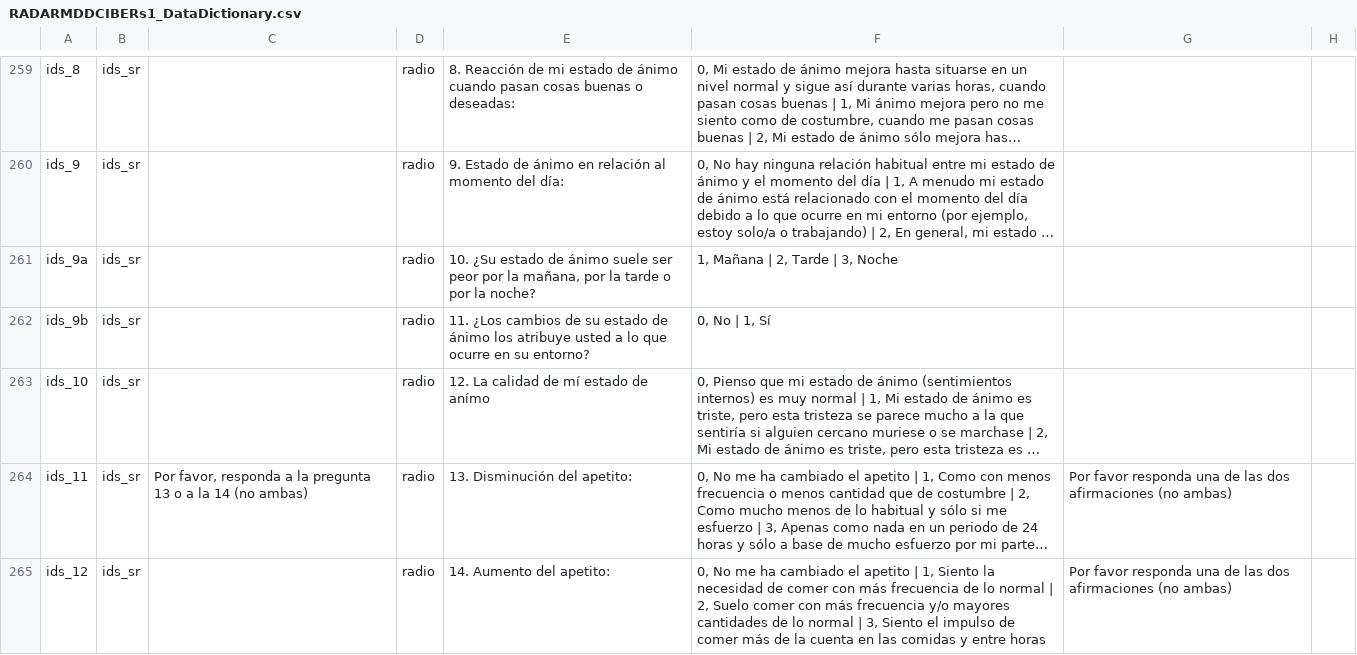
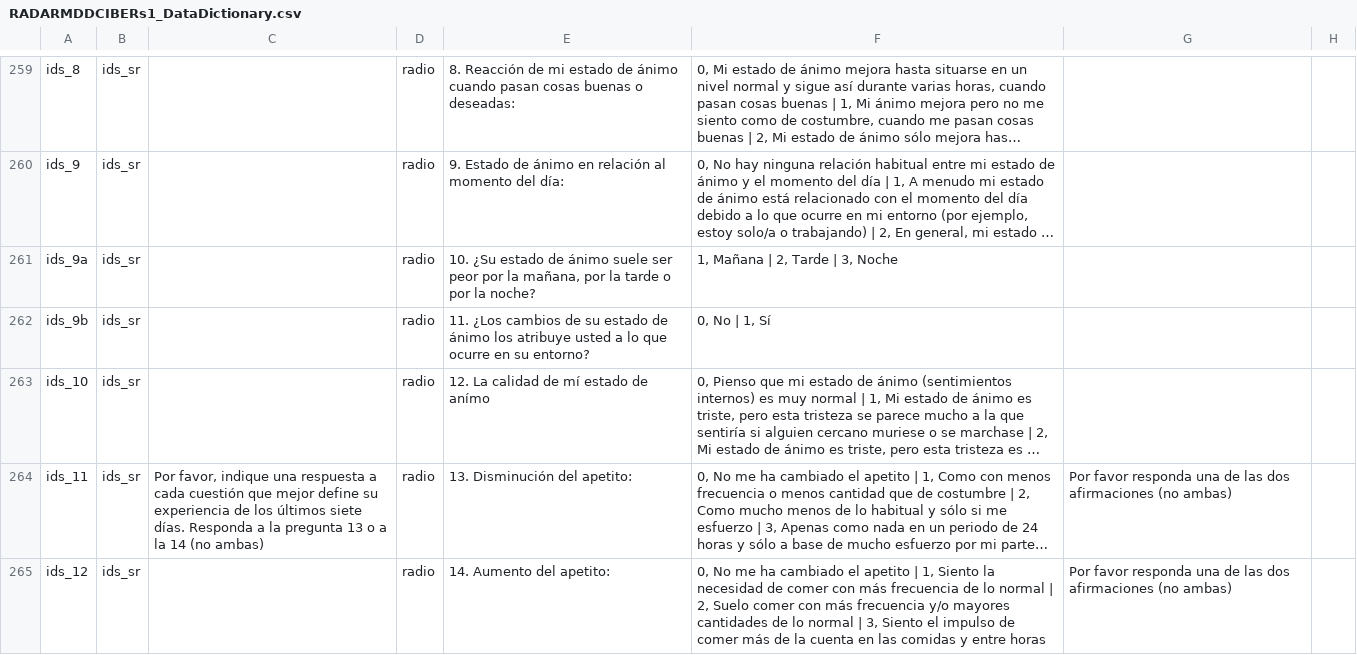
Before and after one commit to RADAR-base/RADAR-CNS-Studies-Data-Dictionary, a CSV file: RADARMDDCIBERs1/RADARMDDCIBERs1_DataDictionary.csv, drawn as a sheet; only a part is shown, gaps mark what is left out; long unchanged cells end in …; the diff covers the shown part only; the diff names each change by its address in the sheet, - before the commit and + after, or states it on an @@ line.

```diff
--- a/RADARMDDCIBERs1/RADARMDDCIBERs1_DataDictionary.csv
+++ b/RADARMDDCIBERs1/RADARMDDCIBERs1_DataDictionary.csv
-C264: Por favor, responda a la…
+C264: Por favor, indique una respuesta a cada cuestión que mejor define su experiencia de los últimos siete días. Responda a la…
```
Also changed, not shown: 3 edited cells elsewhere in this file, RADARMSDepOSRs1/RADARMSDepOSRs1_DataDictionary.csv, RADARMSDepRegionHs1/RADARMSDepRegionHs1_DataDictionary.csv, 4 other files.
